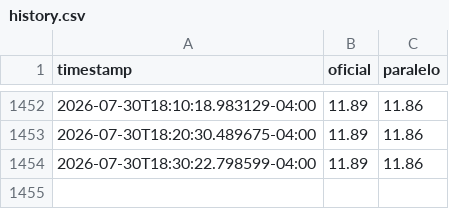
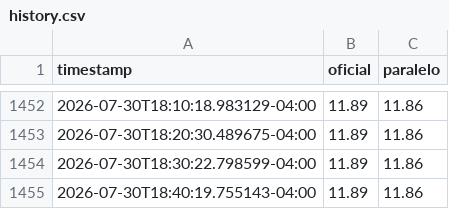
Before and after one commit to STE2025LLC/Calculadora-P2P, a CSV file: state/history.csv, drawn as a sheet; only a part is shown, gaps mark what is left out.

Commit message:
Actualiza estado e historial de tipos de cambio [skip ci]

```diff
--- a/state/history.csv
+++ b/state/history.csv
@@ -1454 +1454,2 @@ timestamp,oficial,paralelo
 2026-07-30T18:30:22.798599-04:00,11.89,11.86
+2026-07-30T18:40:19.755143-04:00,11.89,11.86
```
